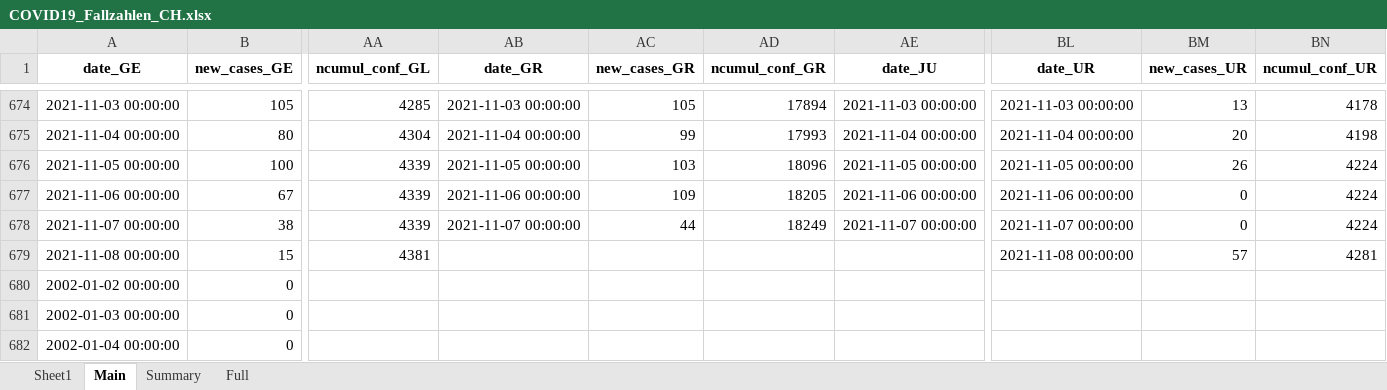
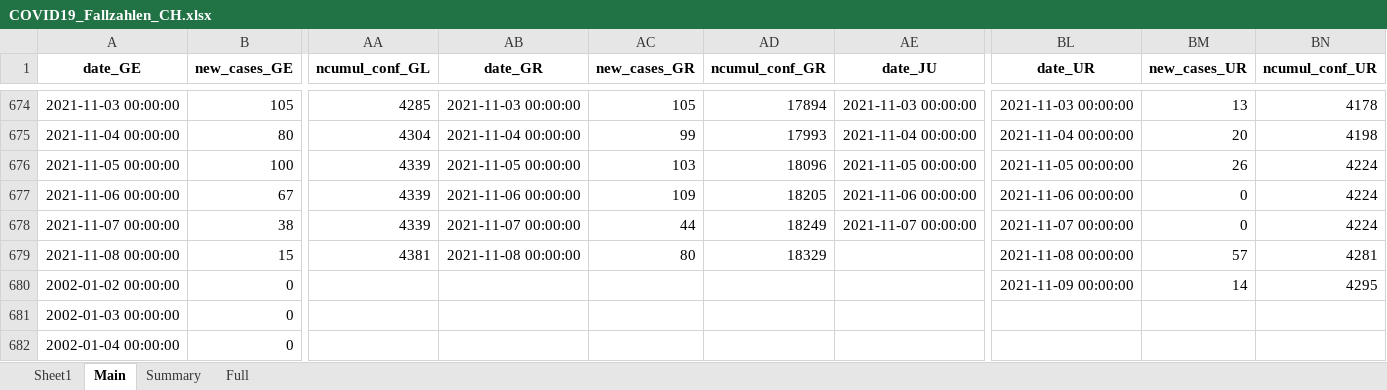
Before and after one commit to esolodko/p1_pub, an Excel workbook: xlsx_data/COVID19_Fallzahlen_CH.xlsx, sheet Main, drawn as a sheet; only a part is shown, gaps mark what is left out; values as stored, in another font and other column widths than the file's, no borders; the diff names each change by its address in the sheet, - before the commit and + after, or states it on an @@ line.

```diff
--- a/xlsx_data/COVID19_Fallzahlen_CH.xlsx (sheet Main)
+++ b/xlsx_data/COVID19_Fallzahlen_CH.xlsx (sheet Main)
-AB679 (date_GR): (empty)
+AB679 (date_GR): 2021-11-08 00:00:00
-AC679 (new_cases_GR): (empty)
+AC679 (new_cases_GR): 80
-AD679 (ncumul_conf_GR): (empty)
+AD679 (ncumul_conf_GR): 18329
-BL680 (date_UR): (empty)
+BL680 (date_UR): 2021-11-09 00:00:00
-BM680 (new_cases_UR): (empty)
+BM680 (new_cases_UR): 14
-BN680 (ncumul_conf_UR): (empty)
+BN680 (ncumul_conf_UR): 4295
```
Also changed, not shown: sheet Summary.
